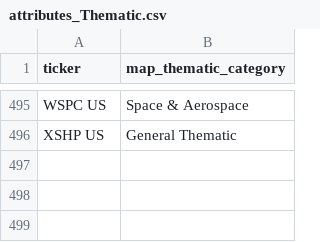
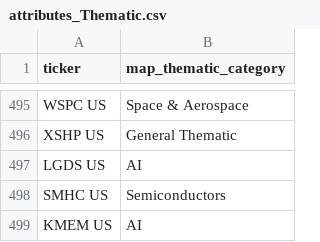
Before and after one commit to the-atlas-protocol/rexfinhub, a CSV file: config/rules/attributes_Thematic.csv, drawn as a sheet; only a part is shown, gaps mark what is left out.

```diff
--- a/config/rules/attributes_Thematic.csv
+++ b/config/rules/attributes_Thematic.csv
@@ -496 +496,4 @@ WSPC US,Space & Aerospace
 XSHP US,General Thematic
+LGDS US,AI
+SMHC US,Semiconductors
+KMEM US,AI
```
Also changed, not shown: config/rules/attributes_Defined.csv, config/rules/exclusions.csv, 5 other files.
